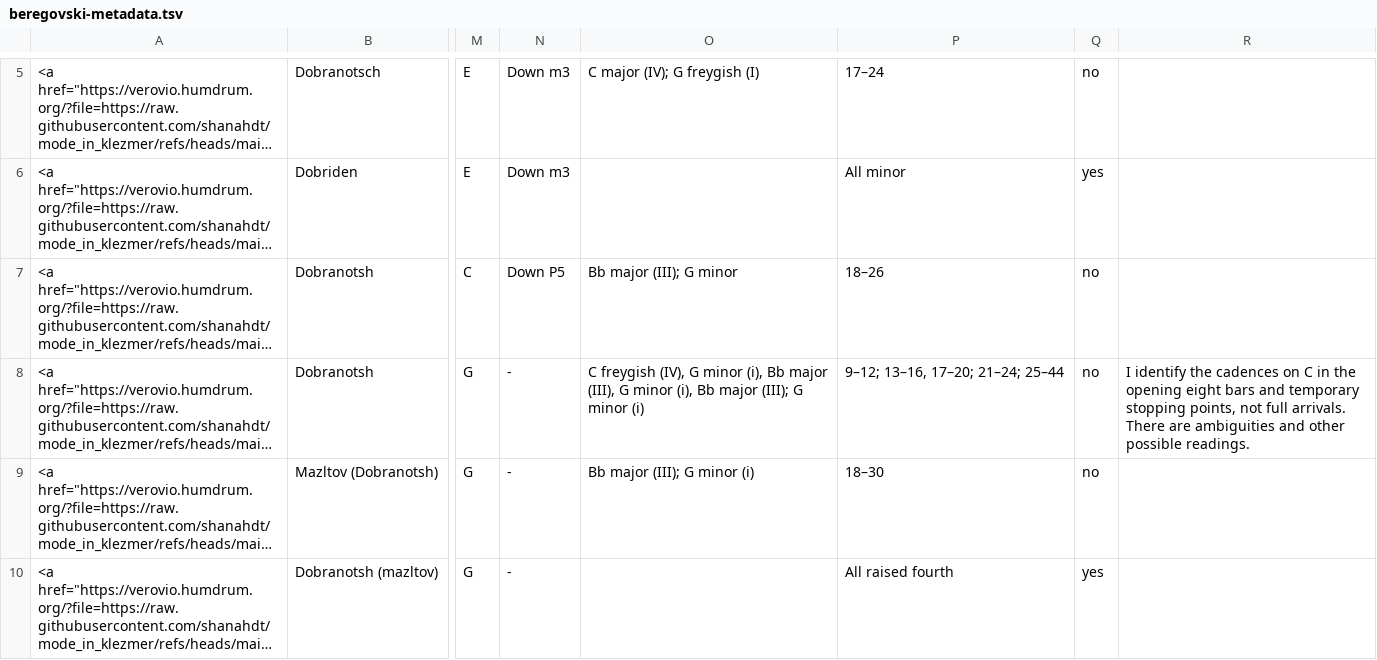
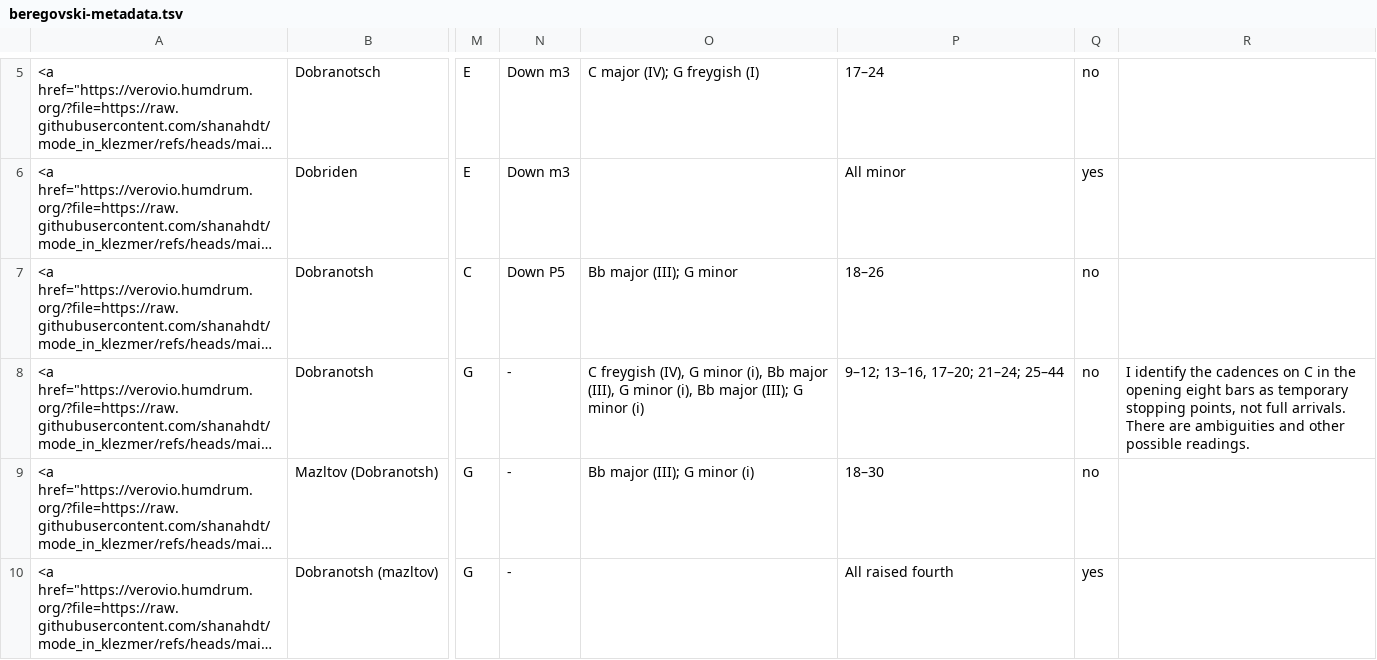
Before and after one commit to yonmalin/mode_in_klezmer, a TSV file: data/beregovski-metadata.tsv, drawn as a sheet; only a part is shown, gaps mark what is left out; long unchanged cells end in …; the diff names each change by its address in the sheet, - before the commit and + after, or states it on an @@ line.

Commit message:
Update beregovski-metadata.tsv
Fixed typo

```diff
--- a/data/beregovski-metadata.tsv
+++ b/data/beregovski-metadata.tsv
-R8: …eight bars and temporary stopping…
+R8: …eight bars as temporary stopping…
```
